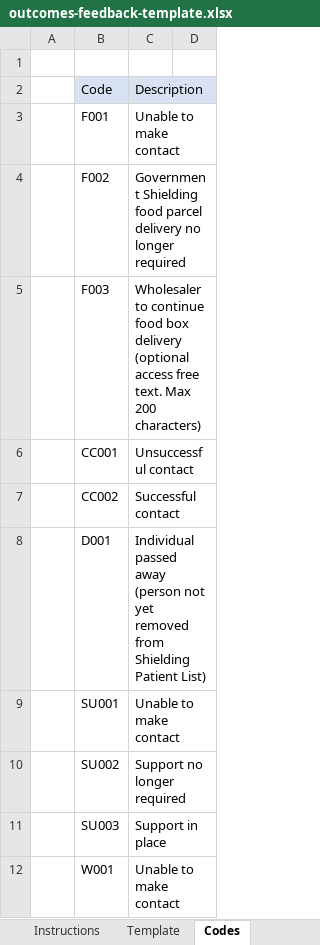
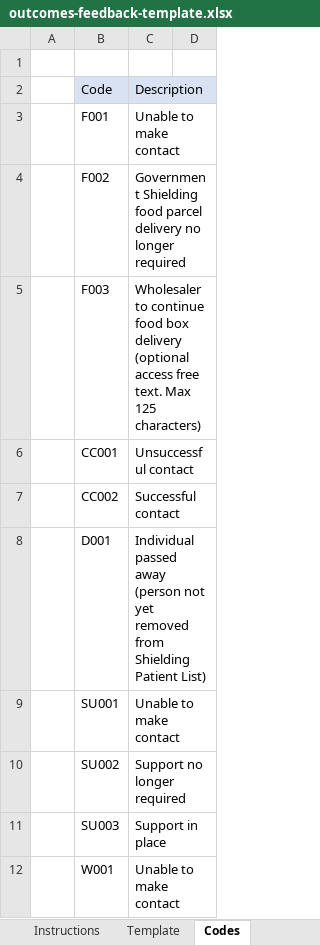
Before and after one commit to alphagov/transfer-coronavirus-data-service, an Excel workbook: assets/resources/outcomes-feedback-template.xlsx, sheet Codes, drawn as a sheet; only a part is shown; values as stored, in another font and other column widths than the file's, no borders; charts and pictures not drawn; the diff names each change by its address in the sheet, - before the commit and + after, or states it on an @@ line.

```diff
--- a/assets/resources/outcomes-feedback-template.xlsx (sheet Codes)
+++ b/assets/resources/outcomes-feedback-template.xlsx (sheet Codes)
-C5: …text. Max 200 characters)
+C5: …text. Max 125 characters)
```
Also changed, not shown: sheet Template.
